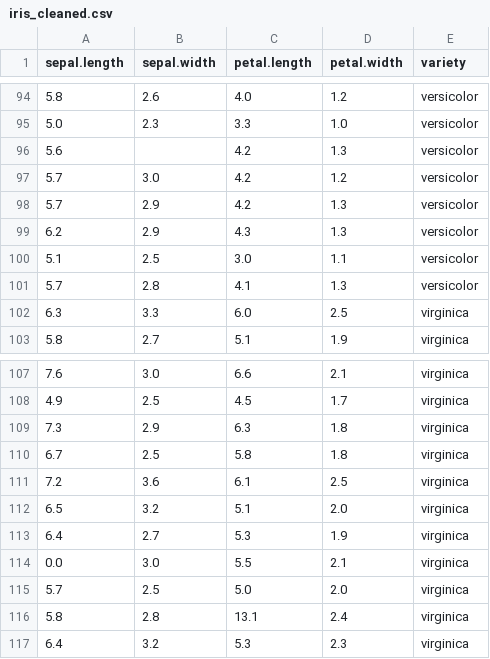
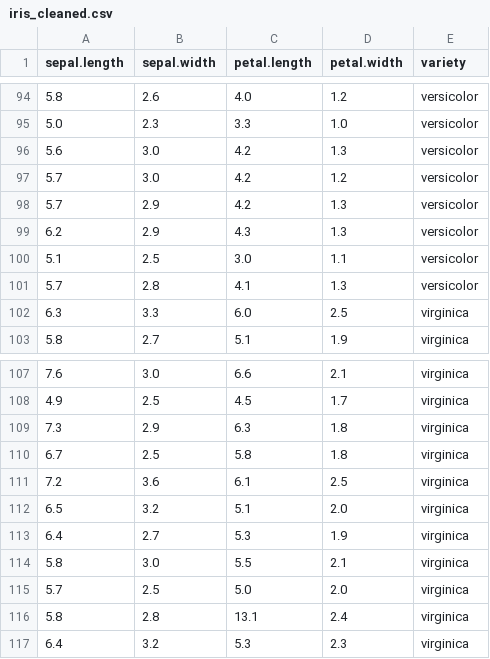
Before and after one commit to aleksysto/machine-learning, a CSV file: lab2/iris_cleaned.csv, drawn as a sheet; only a part is shown, gaps mark what is left out; the diff covers the shown part only.

```diff
--- a/lab2/iris_cleaned.csv
+++ b/lab2/iris_cleaned.csv
@@ -95,3 +95,3 @@ sepal.length,sepal.width,petal.length,petal.width,variety
 5.0,2.3,3.3,1.0,versicolor
-5.6,,4.2,1.3,versicolor
+5.6,3.0,4.2,1.3,versicolor
 5.7,3.0,4.2,1.2,versicolor
@@ -113,3 +113,3 @@ sepal.length,sepal.width,petal.length,petal.width,variety
 6.4,2.7,5.3,1.9,virginica
-0.0,3.0,5.5,2.1,virginica
+5.8,3.0,5.5,2.1,virginica
 5.7,2.5,5.0,2.0,virginica
```
Also changed, not shown: 10 edited cells elsewhere in this file, 9 other files.
